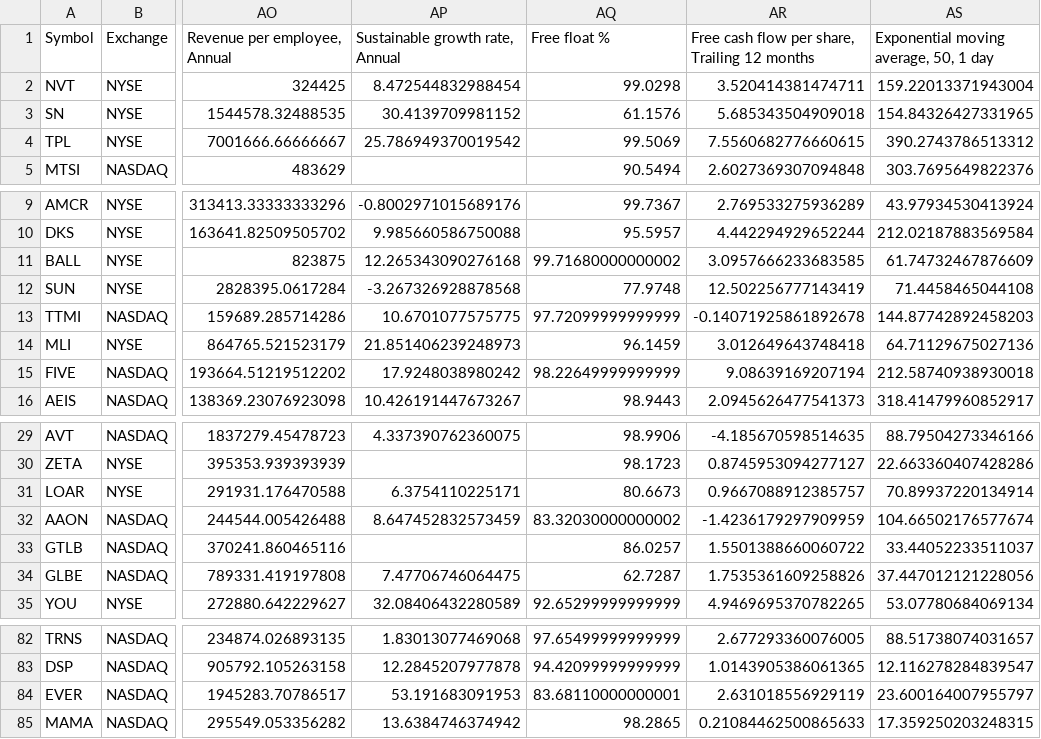
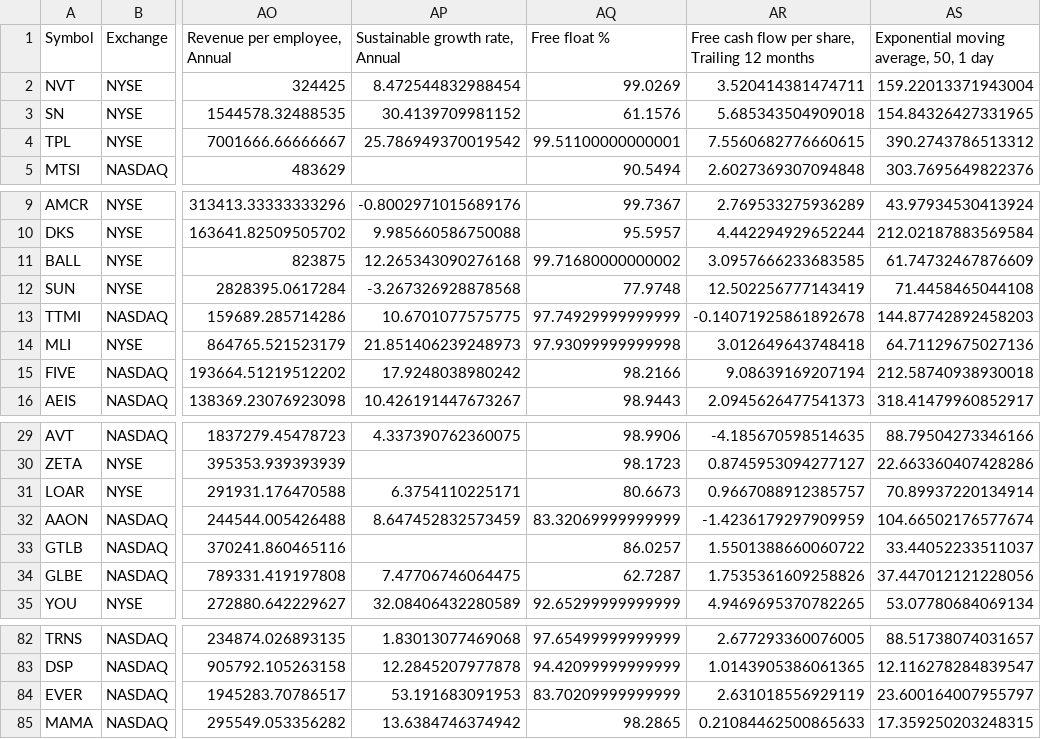
Before and after one commit to radhevrishi/market-cockpit, a CSV file: frontend/public/data/tradingview/future-super-scalers-nbis.csv, drawn as a sheet; only a part is shown, gaps mark what is left out; the diff names each change by its address in the sheet, - before the commit and + after, or states it on an @@ line.

```diff
--- a/frontend/public/data/tradingview/future-super-scalers-nbis.csv
+++ b/frontend/public/data/tradingview/future-super-scalers-nbis.csv
-AQ2 (Free float %): 99.0298
+AQ2 (Free float %): 99.0269
-AQ4 (Free float %): 99.5069
+AQ4 (Free float %): 99.51100000000001
-AQ13 (Free float %): 97.72099999999999
+AQ13 (Free float %): 97.74929999999999
-AQ14 (Free float %): 96.1459
+AQ14 (Free float %): 97.93099999999998
-AQ15 (Free float %): 98.22649999999999
+AQ15 (Free float %): 98.2166
-AQ32 (Free float %): 83.32030000000002
+AQ32 (Free float %): 83.32069999999999
-AQ84 (Free float %): 83.68110000000001
+AQ84 (Free float %): 83.70209999999999
```
Also changed, not shown: frontend/public/data/tradingview/future-nvda-alab-app-pltr.csv, frontend/public/data/tradingview/minervini-stocks.csv, 36 other files.
